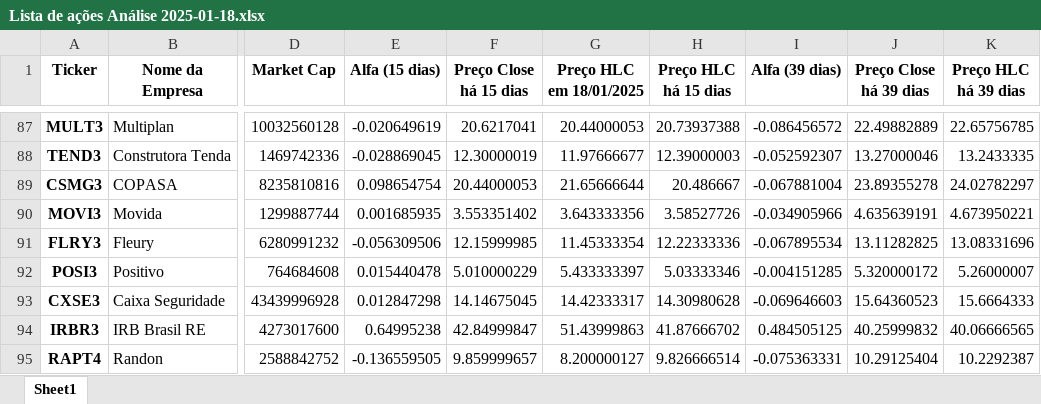
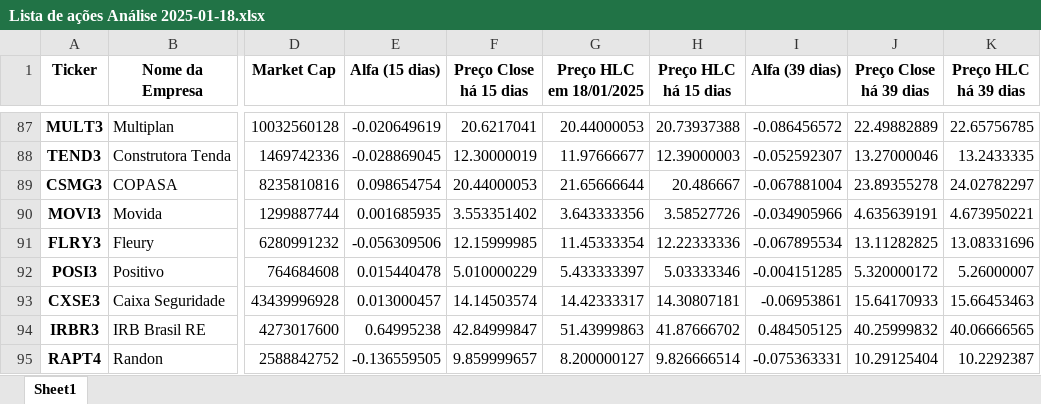
Before and after one commit to ricardopeloi/o_mais_novo_day_trader_do_brasil, an Excel workbook: Bases/Lista de ações Análise 2025-01-18.xlsx, sheet Sheet1, drawn as a sheet; only a part is shown, gaps mark what is left out; values as stored, in another font and other column widths than the file's, no borders; the diff names each change by its address in the sheet, - before the commit and + after, or states it on an @@ line.

```diff
--- a/Bases/Lista de ações Análise 2025-01-18.xlsx (sheet Sheet1)
+++ b/Bases/Lista de ações Análise 2025-01-18.xlsx (sheet Sheet1)
-E93 (Alfa (15 dias)): 0.012847298
+E93 (Alfa (15 dias)): 0.013000457
-F93 (Preço Close há 15 dias): 14.14675045
+F93 (Preço Close há 15 dias): 14.14503574
-H93 (Preço HLC há 15 dias): 14.30980628
+H93 (Preço HLC há 15 dias): 14.30807181
-I93 (Alfa (39 dias)): -0.069646603
+I93 (Alfa (39 dias)): -0.06953861
-J93 (Preço Close há 39 dias): 15.64360523
+J93 (Preço Close há 39 dias): 15.64170933
-K93 (Preço HLC há 39 dias): 15.6664333
+K93 (Preço HLC há 39 dias): 15.66453463
```
Also changed, not shown: 1 other file.
